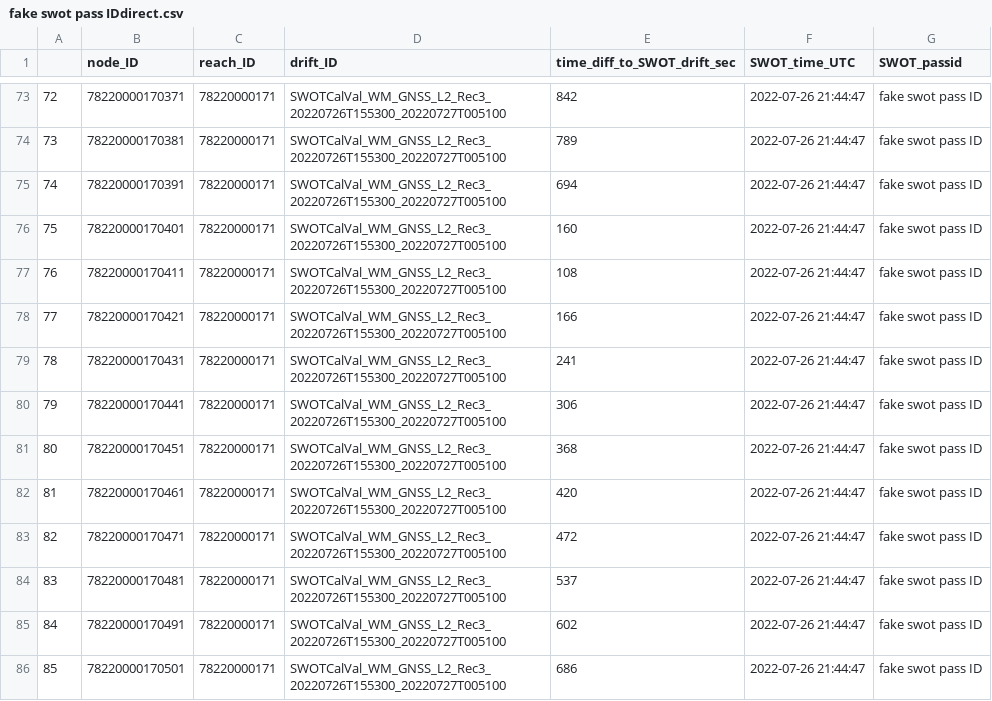
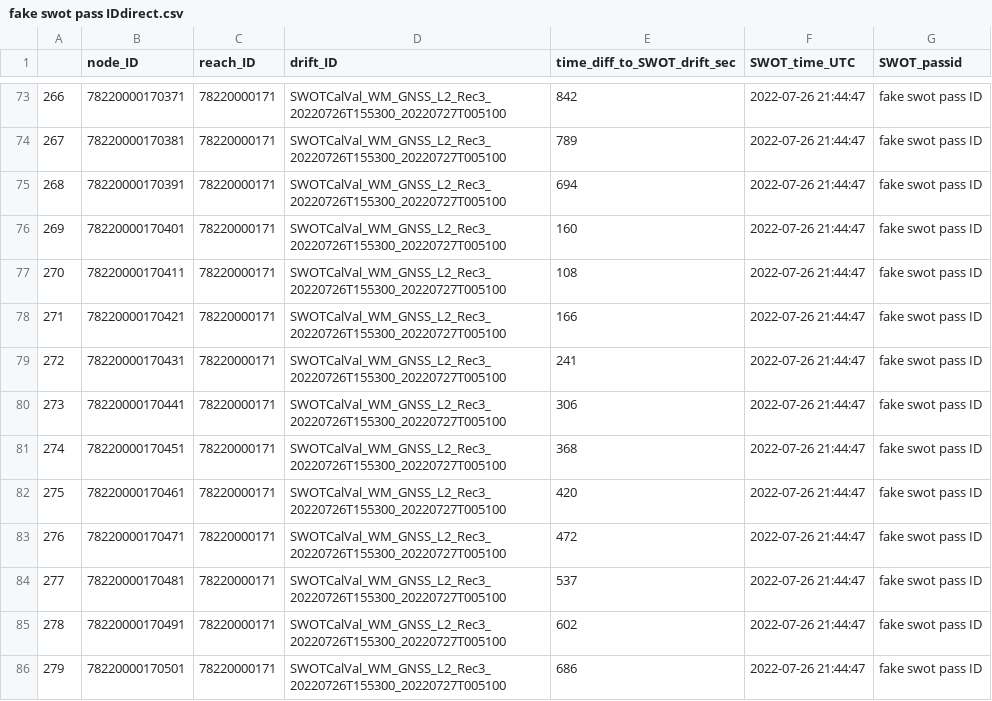
Before and after one commit to cjgleason/calval_toolbox, a CSV file: Willamette/SWOT drift pairs/fake swot pass IDdirect.csv, drawn as a sheet; only a part is shown, gaps mark what is left out; the diff covers the shown part only.

```diff
--- a/Willamette/SWOT drift pairs/fake swot pass IDdirect.csv
+++ b/Willamette/SWOT drift pairs/fake swot pass IDdirect.csv
@@ -73,14 +73,14 @@
-"72",78220000170371,78220000171,"SWOTCalVal_WM_GNSS_L2_Rec3_20220726T155300_20220727T005100",842,2022-07-26 21:44:47,"fake swot pass ID"
-"73",78220000170381,78220000171,"SWOTCalVal_WM_GNSS_L2_Rec3_20220726T155300_20220727T005100",789,2022-07-26 21:44:47,"fake swot pass ID"
-"74",78220000170391,78220000171,"SWOTCalVal_WM_GNSS_L2_Rec3_20220726T155300_20220727T005100",694,2022-07-26 21:44:47,"fake swot pass ID"
-"75",78220000170401,78220000171,"SWOTCalVal_WM_GNSS_L2_Rec3_20220726T155300_20220727T005100",160,2022-07-26 21:44:47,"fake swot pass ID"
-"76",78220000170411,78220000171,"SWOTCalVal_WM_GNSS_L2_Rec3_20220726T155300_20220727T005100",108,2022-07-26 21:44:47,"fake swot pass ID"
-"77",78220000170421,78220000171,"SWOTCalVal_WM_GNSS_L2_Rec3_20220726T155300_20220727T005100",166,2022-07-26 21:44:47,"fake swot pass ID"
-"78",78220000170431,78220000171,"SWOTCalVal_WM_GNSS_L2_Rec3_20220726T155300_20220727T005100",241,2022-07-26 21:44:47,"fake swot pass ID"
-"79",78220000170441,78220000171,"SWOTCalVal_WM_GNSS_L2_Rec3_20220726T155300_20220727T005100",306,2022-07-26 21:44:47,"fake swot pass ID"
-"80",78220000170451,78220000171,"SWOTCalVal_WM_GNSS_L2_Rec3_20220726T155300_20220727T005100",368,2022-07-26 21:44:47,"fake swot pass ID"
-"81",78220000170461,78220000171,"SWOTCalVal_WM_GNSS_L2_Rec3_20220726T155300_20220727T005100",420,2022-07-26 21:44:47,"fake swot pass ID"
-"82",78220000170471,78220000171,"SWOTCalVal_WM_GNSS_L2_Rec3_20220726T155300_20220727T005100",472,2022-07-26 21:44:47,"fake swot pass ID"
-"83",78220000170481,78220000171,"SWOTCalVal_WM_GNSS_L2_Rec3_20220726T155300_20220727T005100",537,2022-07-26 21:44:47,"fake swot pass ID"
-"84",78220000170491,78220000171,"SWOTCalVal_WM_GNSS_L2_Rec3_20220726T155300_20220727T005100",602,2022-07-26 21:44:47,"fake swot pass ID"
-"85",78220000170501,78220000171,"SWOTCalVal_WM_GNSS_L2_Rec3_20220726T155300_20220727T005100",686,2022-07-26 21:44:47,"fake swot pass ID"
+"266",78220000170371,78220000171,"SWOTCalVal_WM_GNSS_L2_Rec3_20220726T155300_20220727T005100",842,2022-07-26 21:44:47,"fake swot pass ID"
+"267",78220000170381,78220000171,"SWOTCalVal_WM_GNSS_L2_Rec3_20220726T155300_20220727T005100",789,2022-07-26 21:44:47,"fake swot pass ID"
+"268",78220000170391,78220000171,"SWOTCalVal_WM_GNSS_L2_Rec3_20220726T155300_20220727T005100",694,2022-07-26 21:44:47,"fake swot pass ID"
+"269",78220000170401,78220000171,"SWOTCalVal_WM_GNSS_L2_Rec3_20220726T155300_20220727T005100",160,2022-07-26 21:44:47,"fake swot pass ID"
+"270",78220000170411,78220000171,"SWOTCalVal_WM_GNSS_L2_Rec3_20220726T155300_20220727T005100",108,2022-07-26 21:44:47,"fake swot pass ID"
+"271",78220000170421,78220000171,"SWOTCalVal_WM_GNSS_L2_Rec3_20220726T155300_20220727T005100",166,2022-07-26 21:44:47,"fake swot pass ID"
+"272",78220000170431,78220000171,"SWOTCalVal_WM_GNSS_L2_Rec3_20220726T155300_20220727T005100",241,2022-07-26 21:44:47,"fake swot pass ID"
+"273",78220000170441,78220000171,"SWOTCalVal_WM_GNSS_L2_Rec3_20220726T155300_20220727T005100",306,2022-07-26 21:44:47,"fake swot pass ID"
+"274",78220000170451,78220000171,"SWOTCalVal_WM_GNSS_L2_Rec3_20220726T155300_20220727T005100",368,2022-07-26 21:44:47,"fake swot pass ID"
+"275",78220000170461,78220000171,"SWOTCalVal_WM_GNSS_L2_Rec3_20220726T155300_20220727T005100",420,2022-07-26 21:44:47,"fake swot pass ID"
+"276",78220000170471,78220000171,"SWOTCalVal_WM_GNSS_L2_Rec3_20220726T155300_20220727T005100",472,2022-07-26 21:44:47,"fake swot pass ID"
+"277",78220000170481,78220000171,"SWOTCalVal_WM_GNSS_L2_Rec3_20220726T155300_20220727T005100",537,2022-07-26 21:44:47,"fake swot pass ID"
+"278",78220000170491,78220000171,"SWOTCalVal_WM_GNSS_L2_Rec3_20220726T155300_20220727T005100",602,2022-07-26 21:44:47,"fake swot pass ID"
+"279",78220000170501,78220000171,"SWOTCalVal_WM_GNSS_L2_Rec3_20220726T155300_20220727T005100",686,2022-07-26 21:44:47,"fake swot pass ID"
```
Also changed, not shown: 67 edited cells elsewhere in this file, Willamette/SWOT drift pairs/fake swot pass IDmatched.csv, 4 other files.
